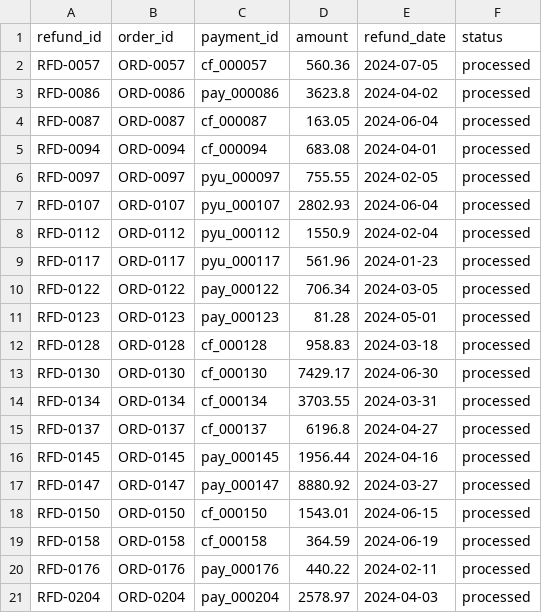
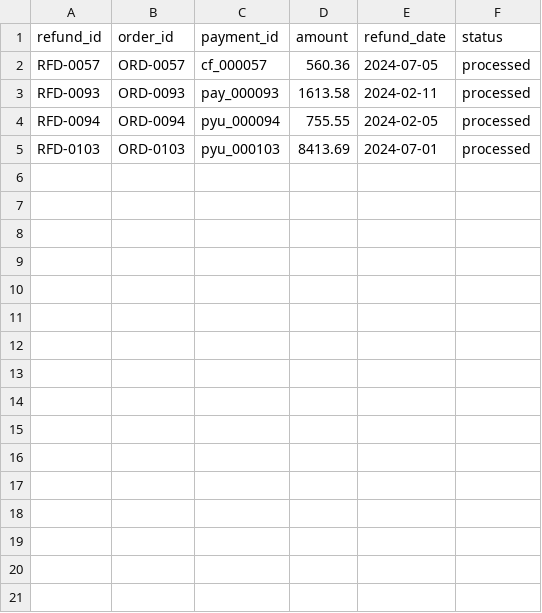
Before and after one commit to Sanket-010s/Buildathon---FinPilot--an-AI-Finance-Controller-, a CSV file: data/refunds.csv, drawn as a sheet.

```diff
--- a/data/refunds.csv
+++ b/data/refunds.csv
@@ -2,20 +2,4 @@ refund_id,order_id,payment_id,amount,refund_date,status
 RFD-0057,ORD-0057,cf_000057,560.36,2024-07-05,processed
-RFD-0086,ORD-0086,pay_000086,3623.8,2024-04-02,processed
-RFD-0087,ORD-0087,cf_000087,163.05,2024-06-04,processed
-RFD-0094,ORD-0094,cf_000094,683.08,2024-04-01,processed
-RFD-0097,ORD-0097,pyu_000097,755.55,2024-02-05,processed
-RFD-0107,ORD-0107,pyu_000107,2802.93,2024-06-04,processed
-RFD-0112,ORD-0112,pyu_000112,1550.9,2024-02-04,processed
-RFD-0117,ORD-0117,pyu_000117,561.96,2024-01-23,processed
-RFD-0122,ORD-0122,pay_000122,706.34,2024-03-05,processed
-RFD-0123,ORD-0123,pay_000123,81.28,2024-05-01,processed
-RFD-0128,ORD-0128,cf_000128,958.83,2024-03-18,processed
-RFD-0130,ORD-0130,cf_000130,7429.17,2024-06-30,processed
-RFD-0134,ORD-0134,cf_000134,3703.55,2024-03-31,processed
-RFD-0137,ORD-0137,cf_000137,6196.8,2024-04-27,processed
-RFD-0145,ORD-0145,pay_000145,1956.44,2024-04-16,processed
-RFD-0147,ORD-0147,pay_000147,8880.92,2024-03-27,processed
-RFD-0150,ORD-0150,cf_000150,1543.01,2024-06-15,processed
-RFD-0158,ORD-0158,cf_000158,364.59,2024-06-19,processed
-RFD-0176,ORD-0176,pay_000176,440.22,2024-02-11,processed
-RFD-0204,ORD-0204,pay_000204,2578.97,2024-04-03,processed
+RFD-0093,ORD-0093,pay_000093,1613.58,2024-02-11,processed
+RFD-0094,ORD-0094,pyu_000094,755.55,2024-02-05,processed
+RFD-0103,ORD-0103,pyu_000103,8413.69,2024-07-01,processed
```
Also changed, not shown: data/orders.csv, 5 other files.
